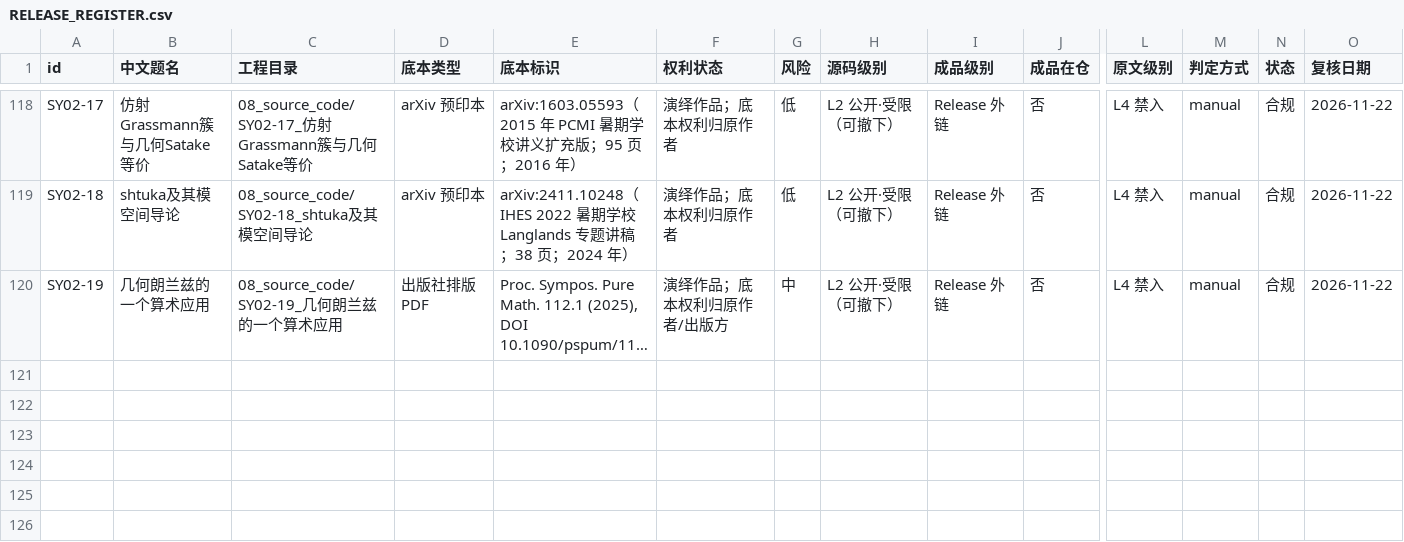
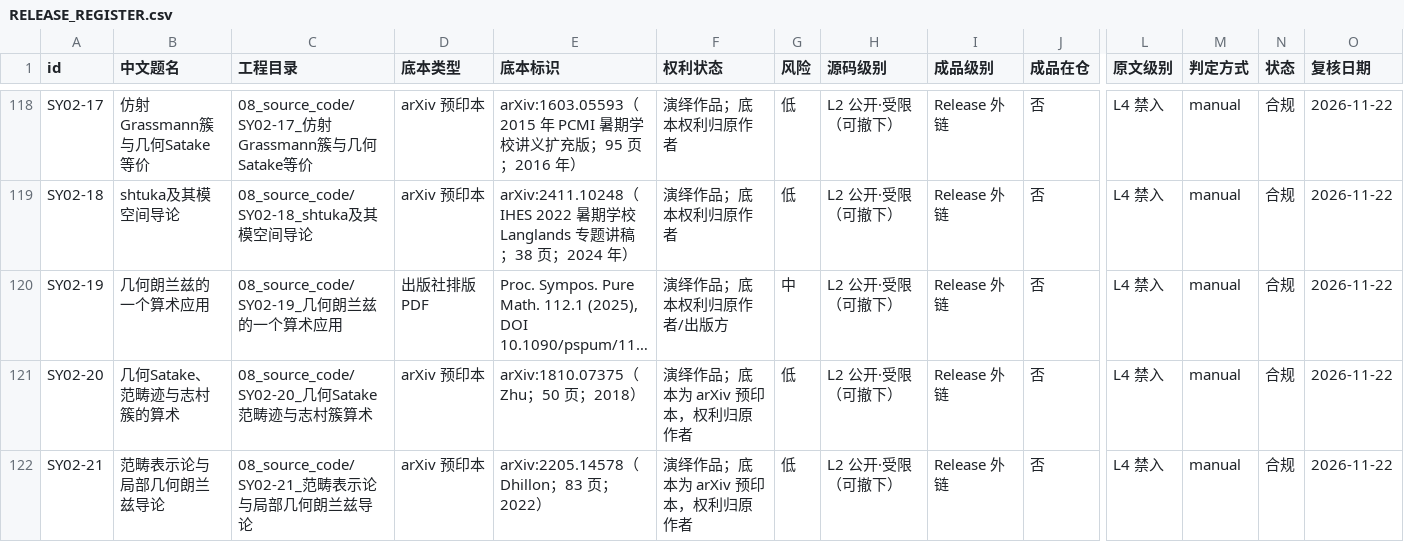
Before and after one commit to lzxsusy/mathtranslate, a CSV file: RELEASE_REGISTER.csv, drawn as a sheet; only a part is shown, gaps mark what is left out; long unchanged cells end in …; rows hold the shown columns only; the diff names each change by its address in the sheet, - before the commit and + after, or states it on an @@ line.

```diff
--- a/RELEASE_REGISTER.csv
+++ b/RELEASE_REGISTER.csv
+row 121: SY02-20 | 几何Satake、范畴迹与志村簇的算术 | 08_source_code/SY02-20_几何Satake范畴迹与志村簇算术 | arXiv 预印本 | arXiv:1810.07375（Zhu；50 页；2018） | 演绎作品；底本为 arXiv 预印本，权利归原作者 | 低 | L2 公开·受限（可撤下） | Release 外链 | 否 | L4 禁入 | manual | 合规 | 2026-11-22
+row 122: SY02-21 | 范畴表示论与局部几何朗兰兹导论 | 08_source_code/SY02-21_范畴表示论与局部几何朗兰兹导论 | arXiv 预印本 | arXiv:2205.14578（Dhillon；83 页；2022） | 演绎作品；底本为 arXiv 预印本，权利归原作者 | 低 | L2 公开·受限（可撤下） | Release 外链 | 否 | L4 禁入 | manual | 合规 | 2026-11-22
```
Also changed, not shown: 54 other files.
